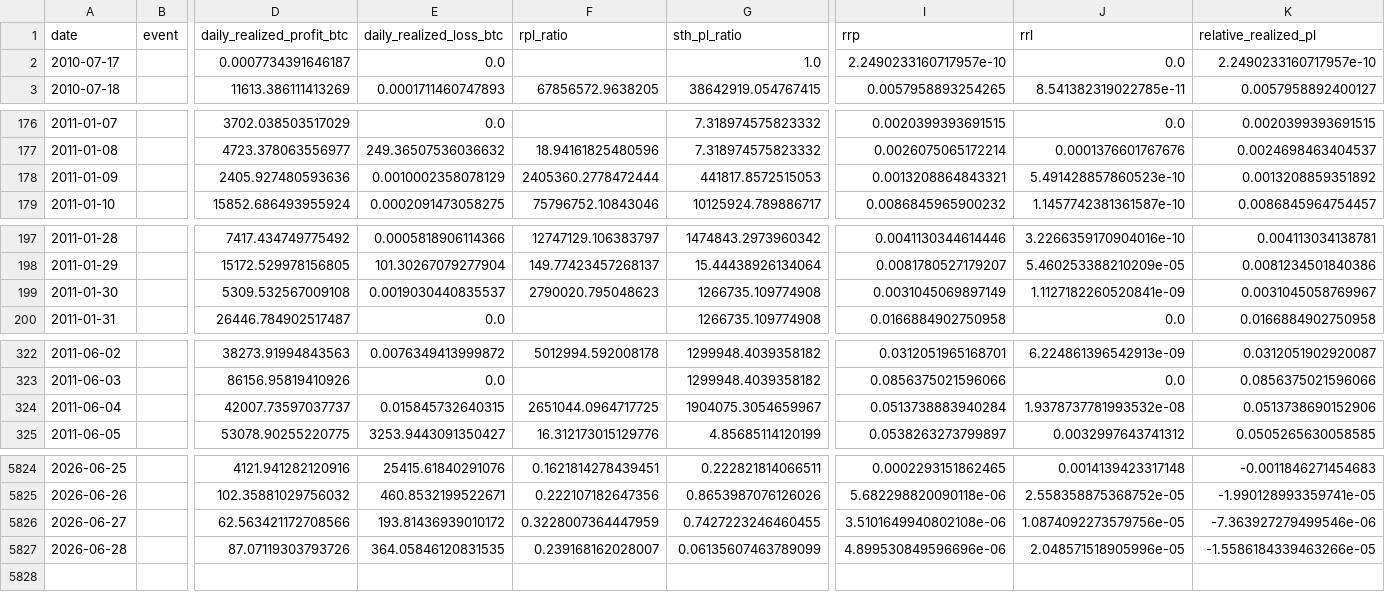
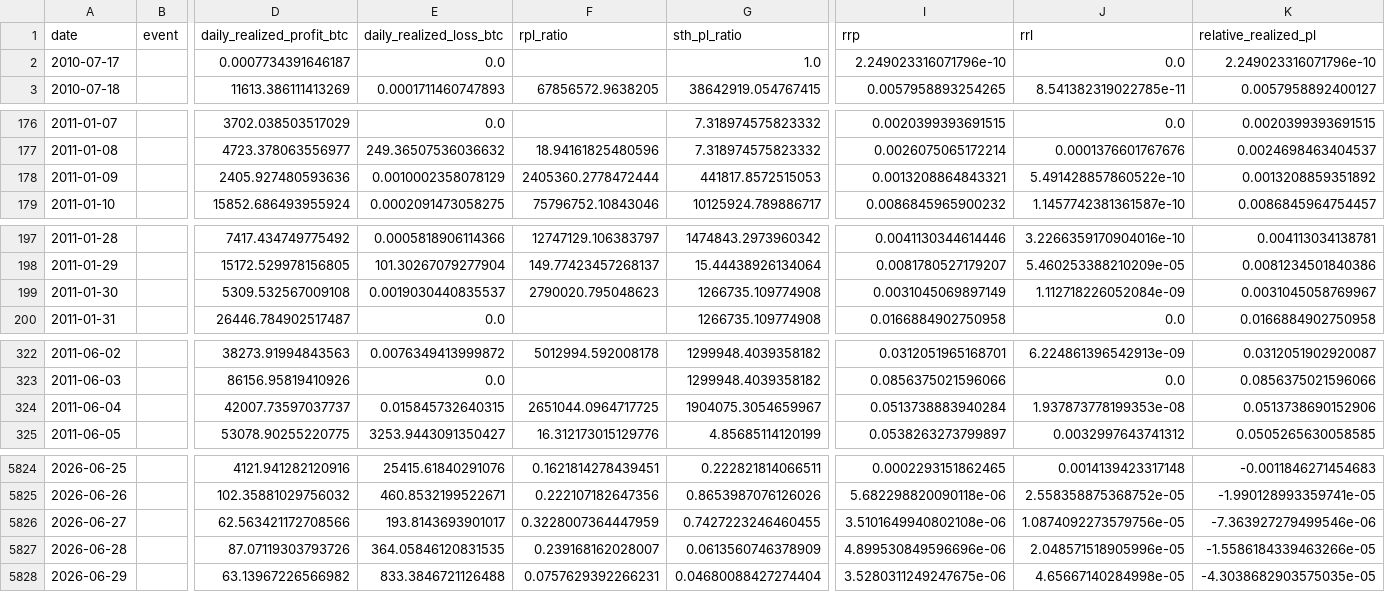
Before and after one commit to yudiyanto88/Onchain-Dashboard, a CSV file: data_pl_events.csv, drawn as a sheet; only a part is shown, gaps mark what is left out; rows hold the shown columns only; the diff covers the shown part only; the diff names each change by its address in the sheet, - before the commit and + after, or states it on an @@ line.

```diff
--- a/data_pl_events.csv
+++ b/data_pl_events.csv
-I2 (rrp): 2.2490233160717957e-10
+I2 (rrp): 2.249023316071796e-10
-K2 (relative_realized_pl): 2.2490233160717957e-10
+K2 (relative_realized_pl): 2.249023316071796e-10
-J178 (rrl): 5.491428857860523e-10
+J178 (rrl): 5.491428857860522e-10
-J199 (rrl): 1.1127182260520841e-09
+J199 (rrl): 1.112718226052084e-09
-J324 (rrl): 1.9378737781993532e-08
+J324 (rrl): 1.937873778199353e-08
-E5826 (daily_realized_loss_btc): 193.81436939010172
+E5826 (daily_realized_loss_btc): 193.8143693901017
-G5827 (sth_pl_ratio): 0.06135607463789099
+G5827 (sth_pl_ratio): 0.0613560746378909
+row 5828: 2026-06-29 |  | 63.13967226566982 | 833.3846721126488 | 0.0757629392266231 | 0.04680088427274404 | 3.5280311249247675e-06 | 4.65667140284998e-05 | -4.3038682903575035e-05
```
Also changed, not shown: 5 edited cells elsewhere in this file, data_cdd.csv, data_momentum.csv, 12 other files.
